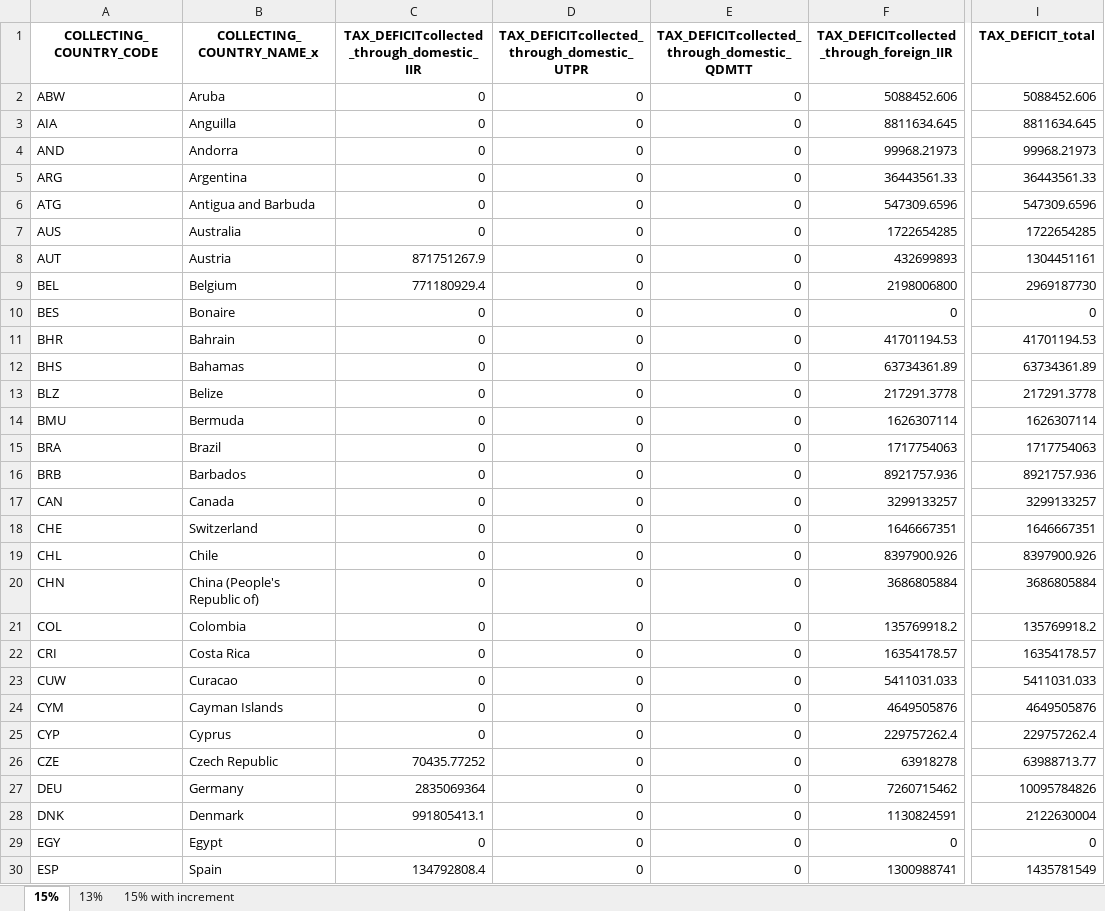
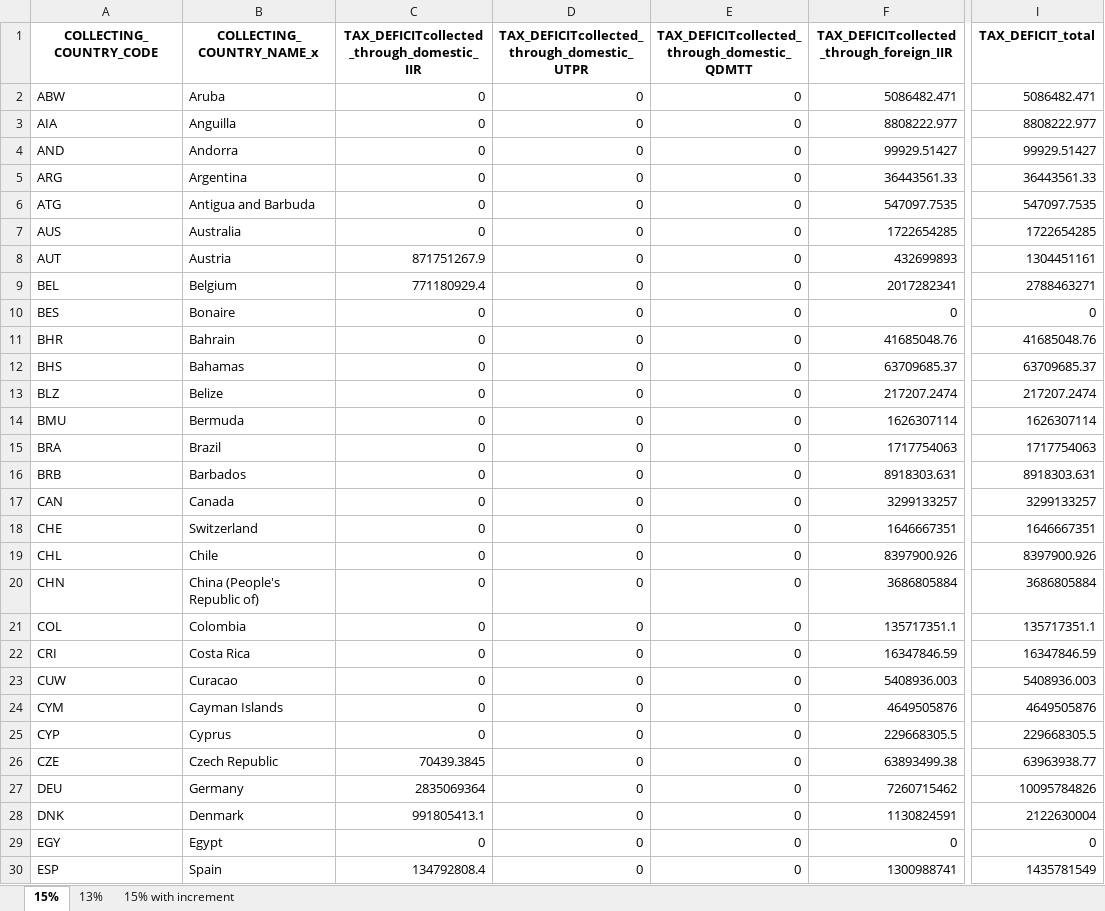
Before and after one commit to eutaxobservatory/tax-deficit-simulator, an Excel workbook: results/HQscenario_firstYearCO.xlsx, sheet 15%, drawn as a sheet; only a part is shown, gaps mark what is left out; values as stored, in another font and other column widths than the file's, no borders; the diff covers the shown part only; the diff names each change by its address in the sheet, - before the commit and + after, or states it on an @@ line.

```diff
--- a/results/HQscenario_firstYearCO.xlsx (sheet 15%)
+++ b/results/HQscenario_firstYearCO.xlsx (sheet 15%)
-F2: 5088452.606
+F2: 5086482.471
-I2 (TAX_DEFICIT_total): 5088452.606
+I2 (TAX_DEFICIT_total): 5086482.471
-F3: 8811634.645
+F3: 8808222.977
-I3 (TAX_DEFICIT_total): 8811634.645
+I3 (TAX_DEFICIT_total): 8808222.977
-F4: 99968.21973
+F4: 99929.51427
-I4 (TAX_DEFICIT_total): 99968.21973
+I4 (TAX_DEFICIT_total): 99929.51427
-F6: 547309.6596
+F6: 547097.7535
-I6 (TAX_DEFICIT_total): 547309.6596
+I6 (TAX_DEFICIT_total): 547097.7535
-F9: 2198006800
+F9: 2017282341
-I9 (TAX_DEFICIT_total): 2969187730
+I9 (TAX_DEFICIT_total): 2788463271
-F11: 41701194.53
+F11: 41685048.76
-I11 (TAX_DEFICIT_total): 41701194.53
+I11 (TAX_DEFICIT_total): 41685048.76
-F12: 63734361.89
+F12: 63709685.37
-I12 (TAX_DEFICIT_total): 63734361.89
+I12 (TAX_DEFICIT_total): 63709685.37
-F13: 217291.3778
+F13: 217207.2474
-I13 (TAX_DEFICIT_total): 217291.3778
+I13 (TAX_DEFICIT_total): 217207.2474
-F16: 8921757.936
+F16: 8918303.631
-I16 (TAX_DEFICIT_total): 8921757.936
+I16 (TAX_DEFICIT_total): 8918303.631
-F21: 135769918.2
+F21: 135717351.1
-I21 (TAX_DEFICIT_total): 135769918.2
+I21 (TAX_DEFICIT_total): 135717351.1
-F22: 16354178.57
+F22: 16347846.59
-I22 (TAX_DEFICIT_total): 16354178.57
+I22 (TAX_DEFICIT_total): 16347846.59
-F23: 5411031.033
+F23: 5408936.003
-I23 (TAX_DEFICIT_total): 5411031.033
+I23 (TAX_DEFICIT_total): 5408936.003
-F25: 229757262.4
+F25: 229668305.5
-I25 (TAX_DEFICIT_total): 229757262.4
+I25 (TAX_DEFICIT_total): 229668305.5
-C26: 70435.77252
+C26: 70439.3845
-F26: 63918278
+F26: 63893499.38
-I26 (TAX_DEFICIT_total): 63988713.77
+I26 (TAX_DEFICIT_total): 63963938.77
```
Also changed, not shown: 69 edited cells elsewhere in this sheet, sheet 13%, sheet 15% with increment, results/QDMTTscenario_longTermCO.xlsx, results/fullSalesApportionment.xlsx, 11 other files.
